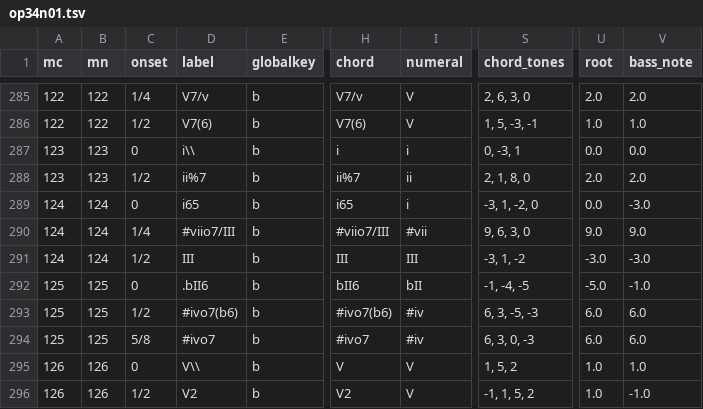
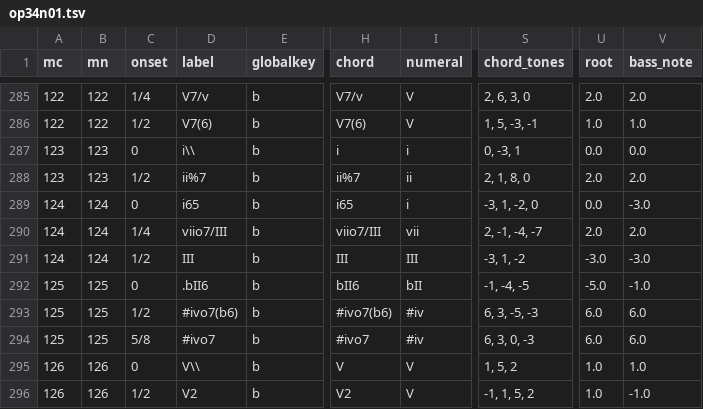
Before and after one commit to DCMLab/medtner_tales, a TSV file: harmonies/op34n01.tsv, drawn as a sheet; only a part is shown, gaps mark what is left out; the diff covers the shown part only; the diff names each change by its address in the sheet, - before the commit and + after, or states it on an @@ line.

```diff
--- a/harmonies/op34n01.tsv
+++ b/harmonies/op34n01.tsv
-D290 (label): #viio7/III
+D290 (label): viio7/III
-H290 (chord): #viio7/III
+H290 (chord): viio7/III
-I290 (numeral): #vii
+I290 (numeral): vii
-S290 (chord_tones): 9, 6, 3, 0
+S290 (chord_tones): 2, -1, -4, -7
-U290 (root): 9.0
+U290 (root): 2.0
-V290 (bass_note): 9.0
+V290 (bass_note): 2.0
```
Also changed, not shown: 35 edited cells elsewhere in this file, 1 other file.
